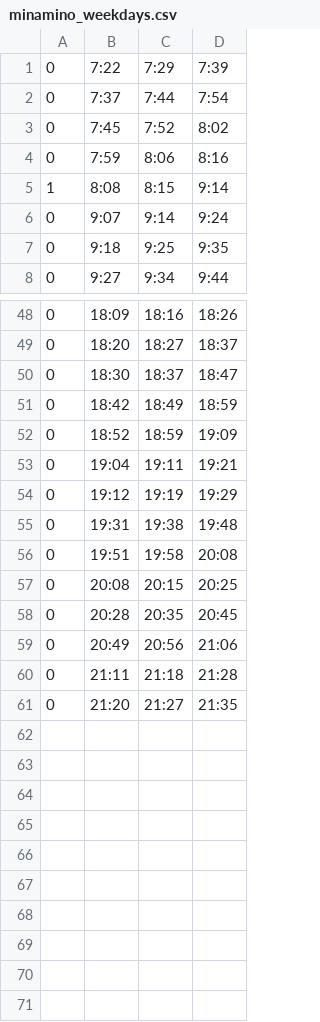
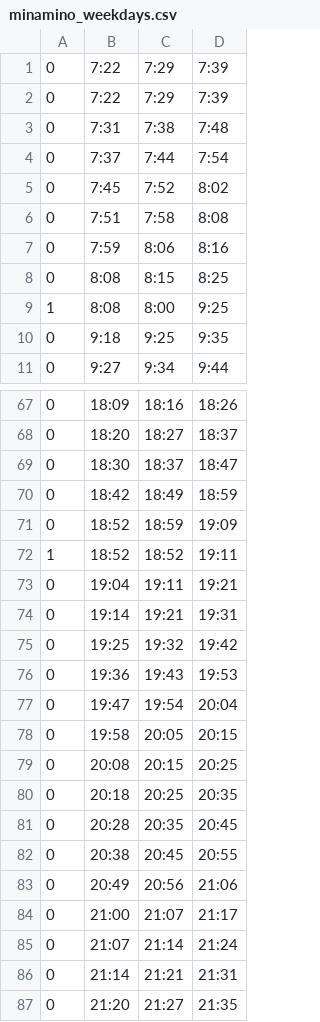
Before and after one commit to akin0ri/tut_bus_bot, a CSV file: app/latest_time_table/minamino_weekdays.csv, drawn as a sheet; only a part is shown, gaps mark what is left out; the diff covers the shown part only.

```diff
--- a/app/latest_time_table/minamino_weekdays.csv
+++ b/app/latest_time_table/minamino_weekdays.csv
@@ -1,7 +1,10 @@
 0,7:22,7:29,7:39
+0,7:22,7:29,7:39
+0,7:31,7:38,7:48
 0,7:37,7:44,7:54
 0,7:45,7:52,8:02
+0,7:51,7:58,8:08
 0,7:59,8:06,8:16
-1,8:08,8:15,9:14
-0,9:07,9:14,9:24
+0,8:08,8:15,8:25
+1,8:08,8:00,9:25
 0,9:18,9:25,9:35
@@ -52,10 +71,17 @@
 0,18:52,18:59,19:09
+1,18:52,18:52,19:11
 0,19:04,19:11,19:21
-0,19:12,19:19,19:29
-0,19:31,19:38,19:48
-0,19:51,19:58,20:08
+0,19:14,19:21,19:31
+0,19:25,19:32,19:42
+0,19:36,19:43,19:53
+0,19:47,19:54,20:04
+0,19:58,20:05,20:15
 0,20:08,20:15,20:25
+0,20:18,20:25,20:35
 0,20:28,20:35,20:45
+0,20:38,20:45,20:55
 0,20:49,20:56,21:06
-0,21:11,21:18,21:28
+0,21:00,21:07,21:17
+0,21:07,21:14,21:24
+0,21:14,21:21,21:31
 0,21:20,21:27,21:35
```
Also changed, not shown: 17 added rows, 1 removed row and 1 edited cell elsewhere in this file, app/latest_time_table/hachioji_weekdays.csv, 11 other files.
